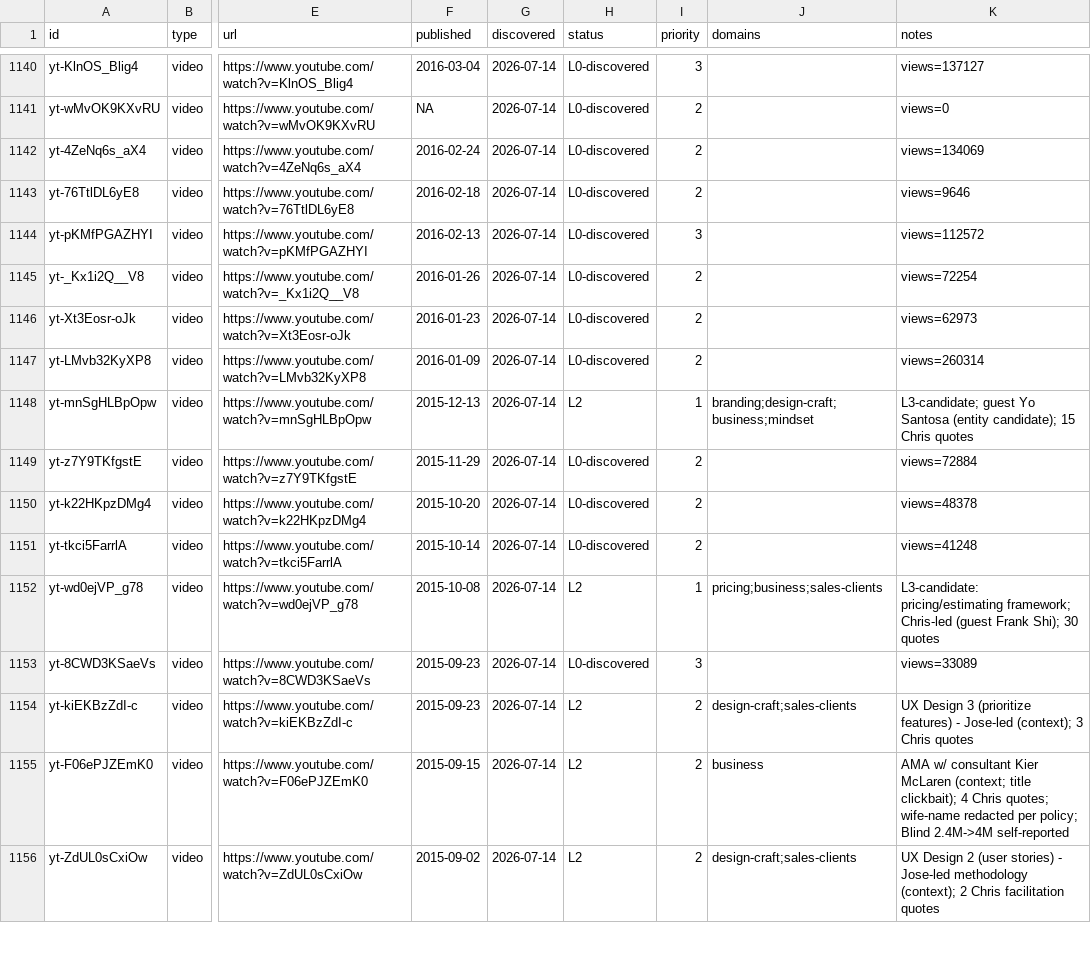
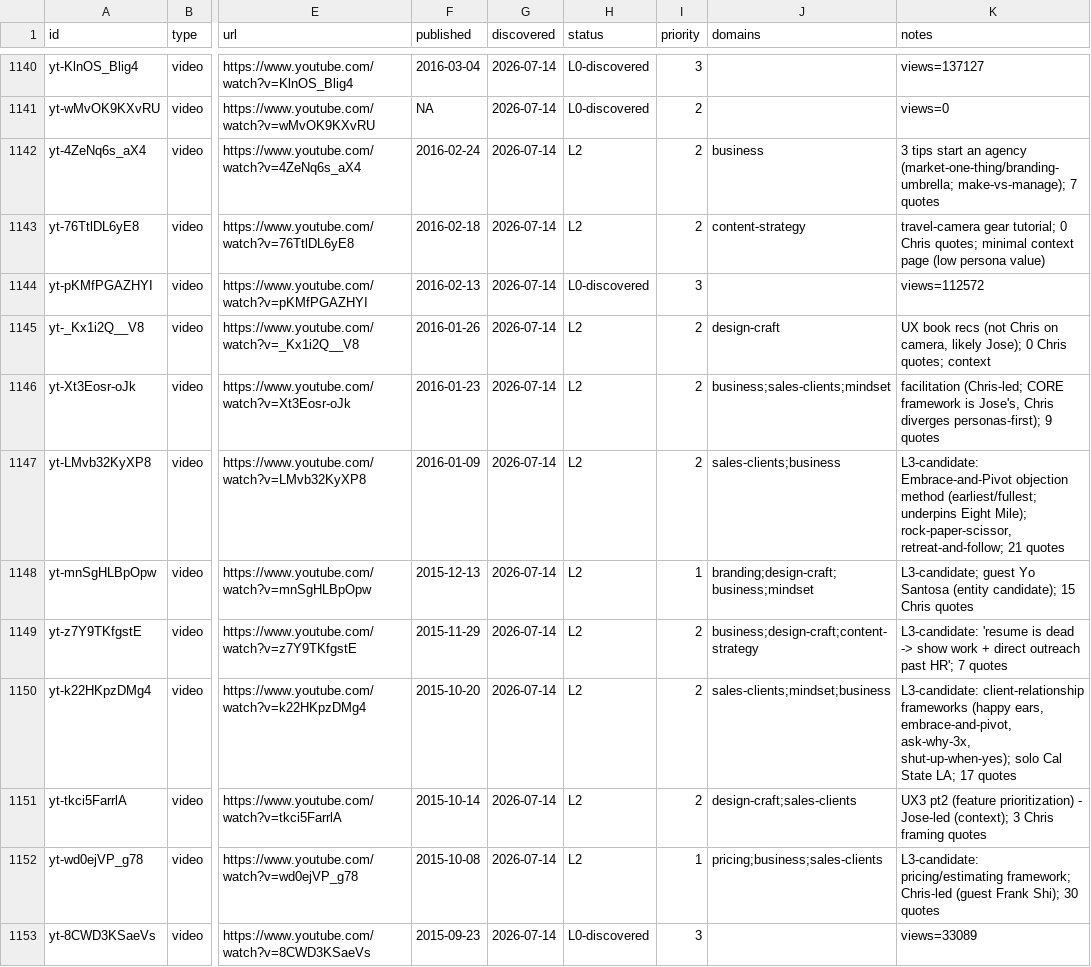
Before and after one commit to claes-work/chris-do-clone, a CSV file: pipeline/ledger.csv, drawn as a sheet; only a part is shown, gaps mark what is left out; the shorter side is filled out with more unchanged rows; the diff names each change by its address in the sheet, - before the commit and + after, or states it on an @@ line.

```diff
--- a/pipeline/ledger.csv
+++ b/pipeline/ledger.csv
-H1142:H1143 (status): L0-discovered
+H1142:H1143 (status): L2
-J1142 (domains): (empty)
+J1142 (domains): business
-K1142 (notes): views=134069
+K1142 (notes): 3 tips start an agency (market-one-thing/branding-umbrella; make-vs-manage); 7 quotes
-J1143 (domains): (empty)
+J1143 (domains): content-strategy
-K1143 (notes): views=9646
+K1143 (notes): travel-camera gear tutorial; 0 Chris quotes; minimal context page (low persona value)
-H1145:H1147 (status): L0-discovered
+H1145:H1147 (status): L2
-J1145 (domains): (empty)
+J1145 (domains): design-craft
-K1145 (notes): views=72254
+K1145 (notes): UX book recs (not Chris on camera, likely Jose); 0 Chris quotes; context
-J1146 (domains): (empty)
+J1146 (domains): business;sales-clients;mindset
-K1146 (notes): views=62973
+K1146 (notes): facilitation (Chris-led; CORE framework is Jose's, Chris diverges personas-first); 9 quotes
-J1147 (domains): (empty)
+J1147 (domains): sales-clients;business
-K1147 (notes): views=260314
+K1147 (notes): L3-candidate: Embrace-and-Pivot objection method (earliest/fullest; underpins Eight Mile); rock-paper-scissor, retreat-and-follow; 21 quotes
-H1149:H1151 (status): L0-discovered
+H1149:H1151 (status): L2
-J1149 (domains): (empty)
+J1149 (domains): business;design-craft;content-strategy
-K1149 (notes): views=72884
+K1149 (notes): L3-candidate: 'resume is dead -> show work + direct outreach past HR'; 7 quotes
-J1150 (domains): (empty)
+J1150 (domains): sales-clients;mindset;business
-K1150 (notes): views=48378
+K1150 (notes): L3-candidate: client-relationship frameworks (happy ears, embrace-and-pivot, ask-why-3x, shut-up-when-yes); solo Cal State LA; 17 quotes
-J1151 (domains): (empty)
+J1151 (domains): design-craft;sales-clients
-K1151 (notes): views=41248
+K1151 (notes): UX3 pt2 (feature prioritization) - Jose-led (context); 3 Chris framing quotes
```
Also changed, not shown: 11 other files.
